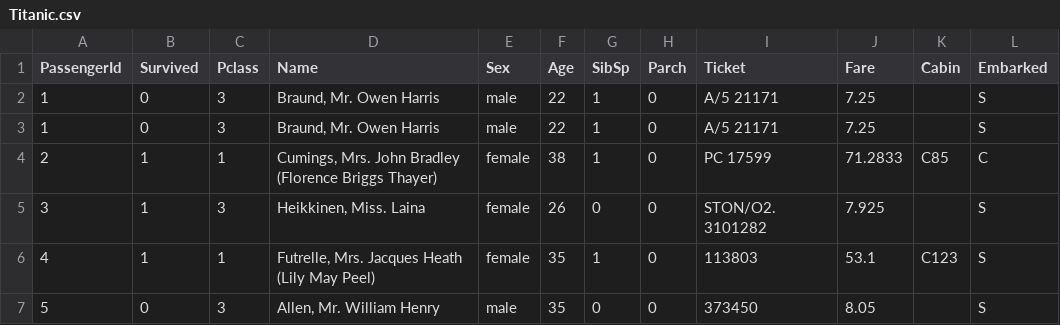
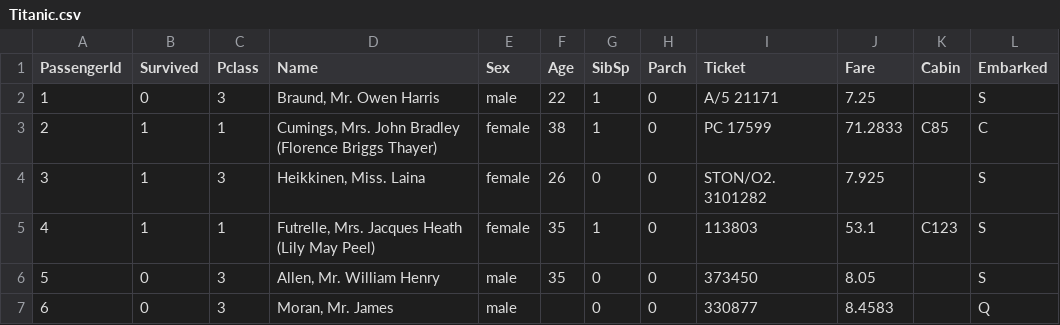
Before and after one commit to yohheiogawa/lecture-ai-engineering, a CSV file: day5/演習3/data/Titanic.csv, drawn as a sheet; only a part is shown; the shorter side is filled out with more unchanged rows; the diff names each change by its address in the sheet, - before the commit and + after, or states it on an @@ line.

Commit message:
commit

```diff
--- a/day5/演習3/data/Titanic.csv
+++ b/day5/演習3/data/Titanic.csv
-row 2: 1 | 0 | 3 | Braund, Mr. Owen Harris | male | 22 | 1 | 0 | A/5 21171 | 7.25 |  | S
```
